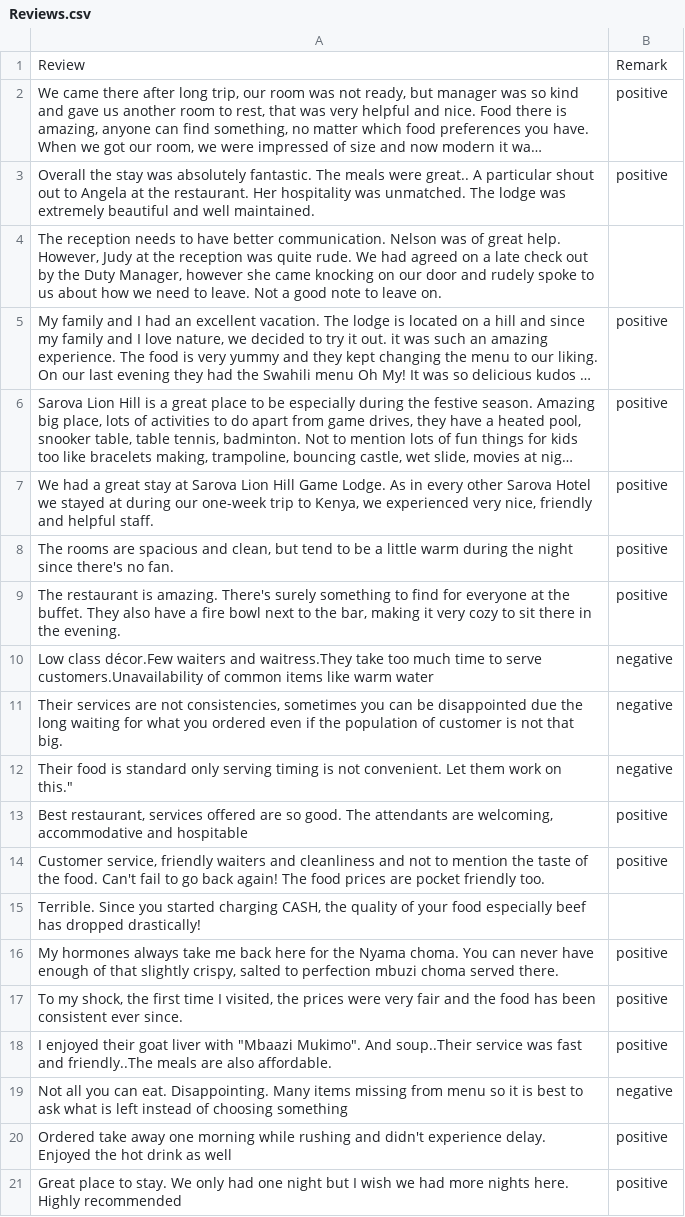
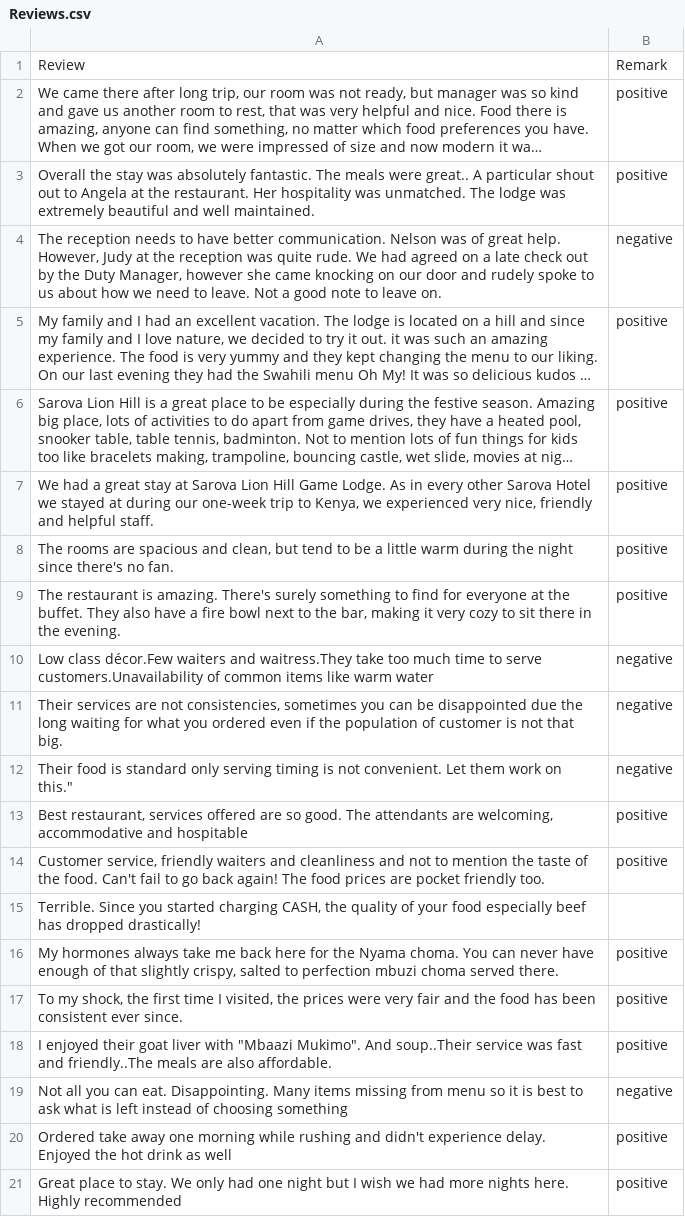
Before and after one commit to Wnjoki/Data-Science-Exercises, a CSV file: Reviews.csv, drawn as a sheet; long unchanged cells end in …; the diff names each change by its address in the sheet, - before the commit and + after, or states it on an @@ line.

Commit message:
Update Reviews.csv

```diff
--- a/Reviews.csv
+++ b/Reviews.csv
-B4: (empty)
+B4: negative
```
